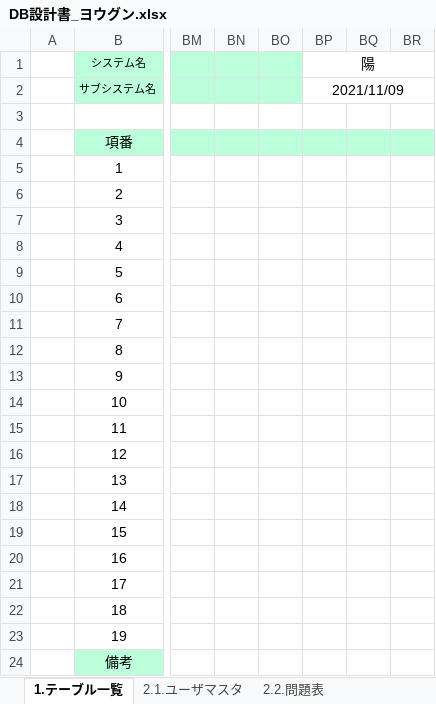
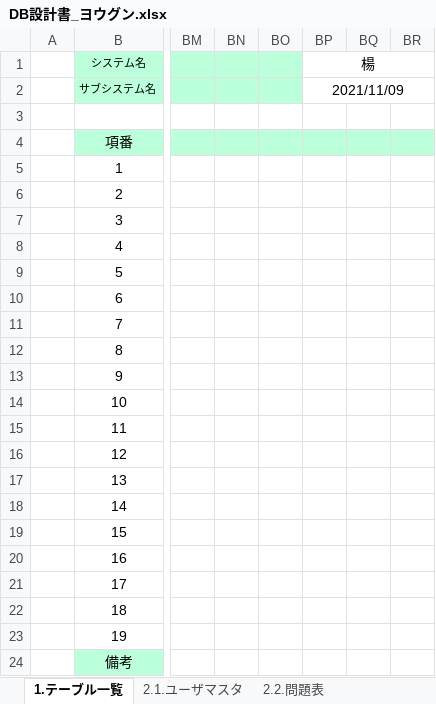
Before and after one commit to tkysn1028/prac, an Excel workbook: YSteam開発資料まとめ/設計書9日までに/products/DB設計書_ヨウグン.xlsx, sheet 1.テーブル一覧, drawn as a sheet; only a part is shown, gaps mark what is left out; values as stored, in another font and other column widths than the file's, no borders; the diff names each change by its address in the sheet, - before the commit and + after, or states it on an @@ line.

```diff
--- a/YSteam開発資料まとめ/設計書9日までに/products/DB設計書_ヨウグン.xlsx (sheet 1.テーブル一覧)
+++ b/YSteam開発資料まとめ/設計書9日までに/products/DB設計書_ヨウグン.xlsx (sheet 1.テーブル一覧)
-BP1: 陽
+BP1: 楊
```
Also changed, not shown: sheet 2.1.ユーザマスタ, sheet 2.2.問題表, 1 other file.
